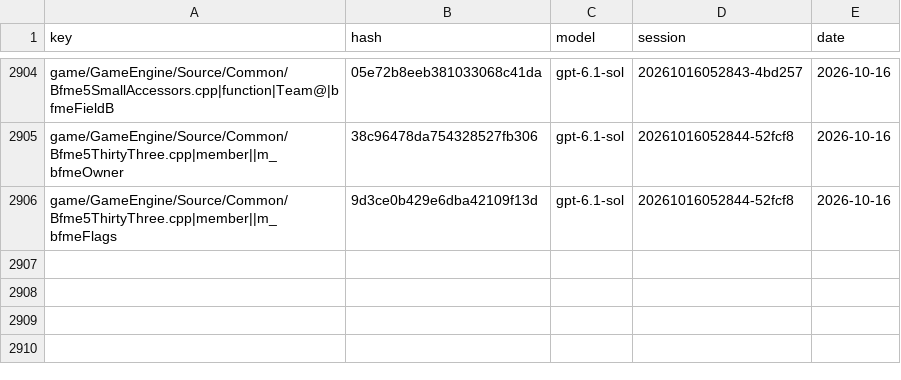
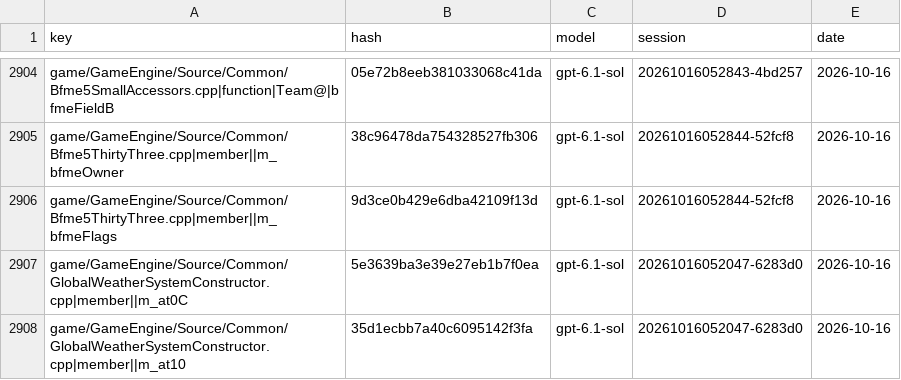
Before and after one commit to McMickey93/Open-BFME-1, a CSV file: targets/game/reverse/name_votes.csv, drawn as a sheet; only a part is shown, gaps mark what is left out; the diff names each change by its address in the sheet, - before the commit and + after, or states it on an @@ line.

```diff
--- a/targets/game/reverse/name_votes.csv
+++ b/targets/game/reverse/name_votes.csv
+row 2907: game/GameEngine/Source/Common/GlobalWeatherSystemConstructor.cpp|member||m_at0C | 5e3639ba3e39e27eb1b7f0ea | gpt-6.1-sol | 20261016052047-6283d0 | 2026-10-16
+row 2908: game/GameEngine/Source/Common/GlobalWeatherSystemConstructor.cpp|member||m_at10 | 35d1ecbb7a40c6095142f3fa | gpt-6.1-sol | 20261016052047-6283d0 | 2026-10-16
```
